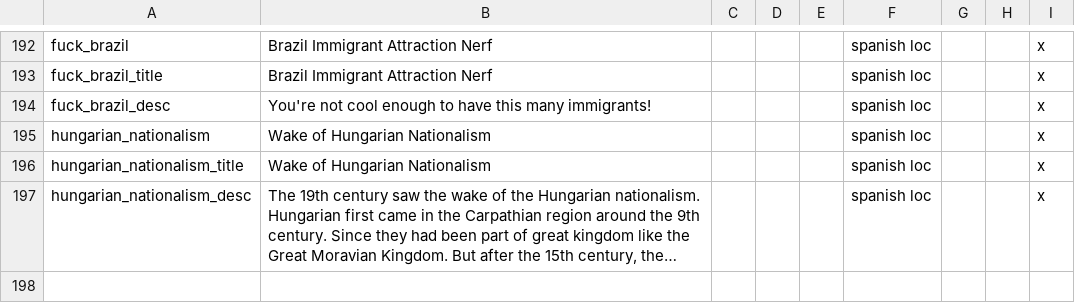
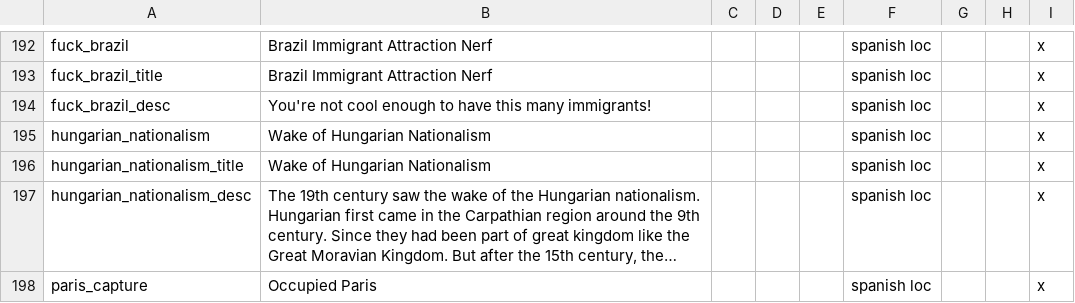
Before and after one commit to MaTi5893/Napoleon-s-Legacy-Remastered, a CSV file: Napoleon's Legacy_Remake/localisation/00_NL_Misc.csv, drawn as a sheet; only a part is shown, gaps mark what is left out; long unchanged cells end in …; the diff names each change by its address in the sheet, - before the commit and + after, or states it on an @@ line.

```diff
--- a/Napoleon's Legacy_Remake/localisation/00_NL_Misc.csv
+++ b/Napoleon's Legacy_Remake/localisation/00_NL_Misc.csv
+row 198: paris_capture | Occupied Paris |  |  |  | spanish loc |  |  | x
```
Also changed, not shown: Napoleon's Legacy_Remake/localisation/00_NL_remake_decisions.csv, Napoleon's Legacy_Remake/localisation/00_NL_remake_new_nations.csv, 35 other files.
